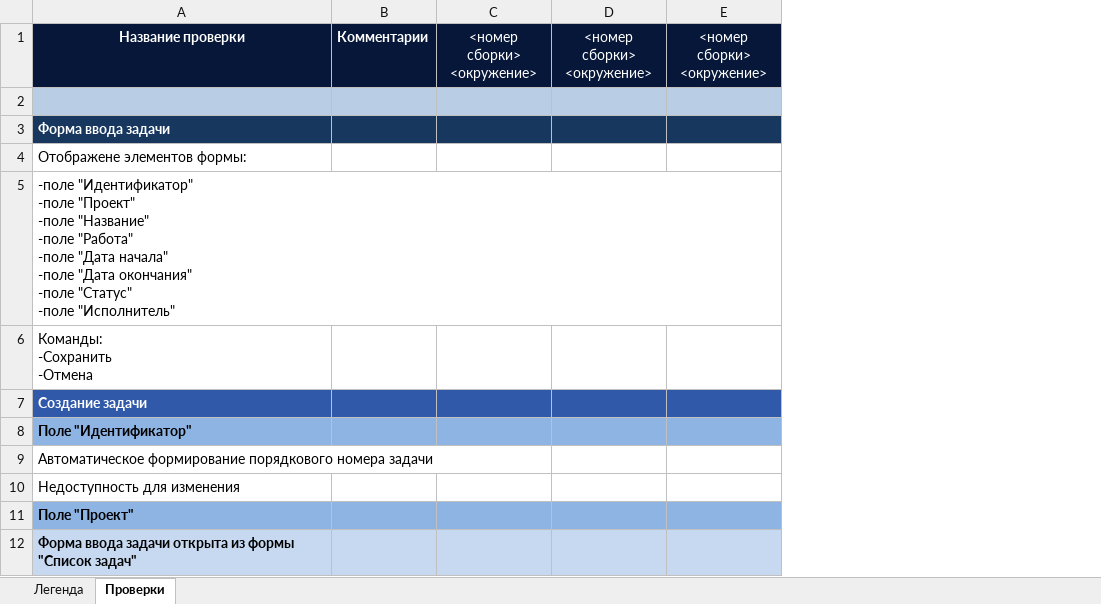
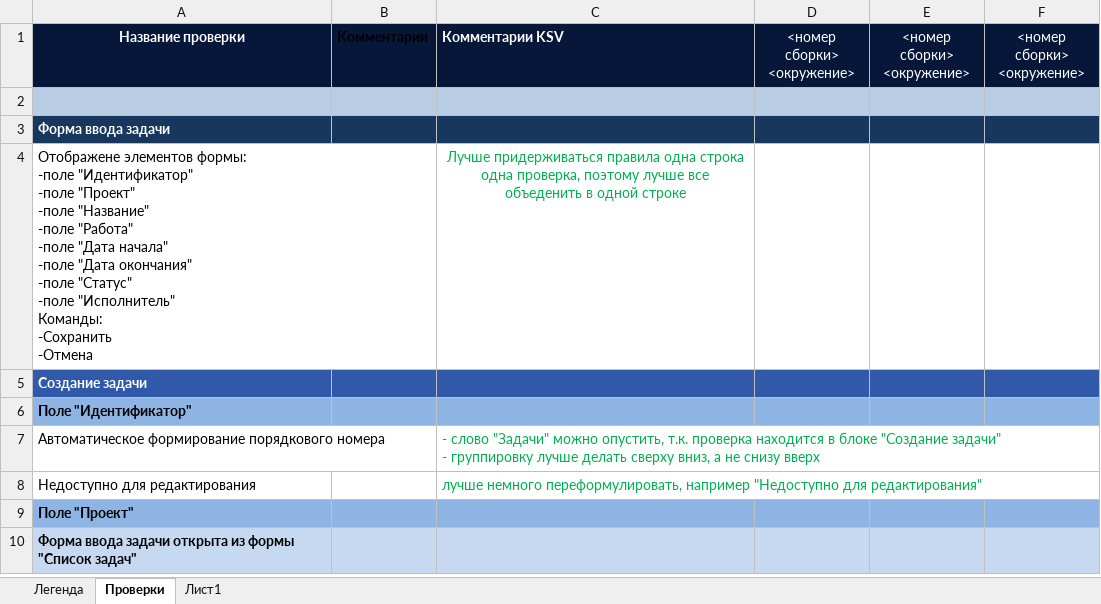
Before and after one commit to DashutaMD/Internship, an Excel workbook: Чек-лист приложения для управления задачами.xlsx, sheet Проверки, drawn as a sheet; only a part is shown; values as stored, in another font and other column widths than the file's, no borders; removed rows and columns are numbered as before the commit, all else as after; ↵ is a line break in a cell; the diff covers the shown part only; the diff names each change by its address in the sheet, - before the commit and + after, or states it on an @@ line.

```diff
--- a/Чек-лист приложения для управления задачами.xlsx (sheet Проверки)
+++ b/Чек-лист приложения для управления задачами.xlsx (sheet Проверки)
+sheet tab: Лист1
+column C, rows 1-8: Комментарии KSV |  |  | Лучше придерживаться правила одна строка одна проверка, поэтому лучше все объеденить в одной строке |  |  | - слово "Задачи" можно опустить, т.к. проверка находится в блоке "Создание задачи" ↵ - группировку лучше делать сверху вниз, а не снизу вверх | лучше немного переформулировать, например "Недоступно для редактирования"
-B1 text colour: #FFFFFF
+B1 text colour: black
-A4: …элементов формы:
+A4: …элементов формы: ↵ -поле "Идентификатор" ↵ -поле "Проект" ↵ -поле "Название" ↵ -поле "Работа" ↵ -поле "Дата начала" ↵ -поле "Дата окончания" ↵ -поле "Статус" ↵ -поле "Исполнитель" ↵ Команды: ↵ -Сохранить ↵ -Отмена
-row 5: -поле "Идентификатор" ↵ -поле "Проект" ↵ -поле "Название" ↵ -поле "Работа" ↵ -поле "Дата начала" ↵ -поле "Дата окончания" ↵ -поле "Статус" ↵ -поле "Исполнитель"
-row 6: Команды: ↵ -Сохранить ↵ -Отмена
-A7: …порядкового номера задачи
+A7: …порядкового номера
-A8: Недоступность для изменения
+A8: Недоступно для редактирования
```
Also changed, not shown: 32 added rows, 50 removed rows, 44 edited cells and cell formats elsewhere in this sheet.
